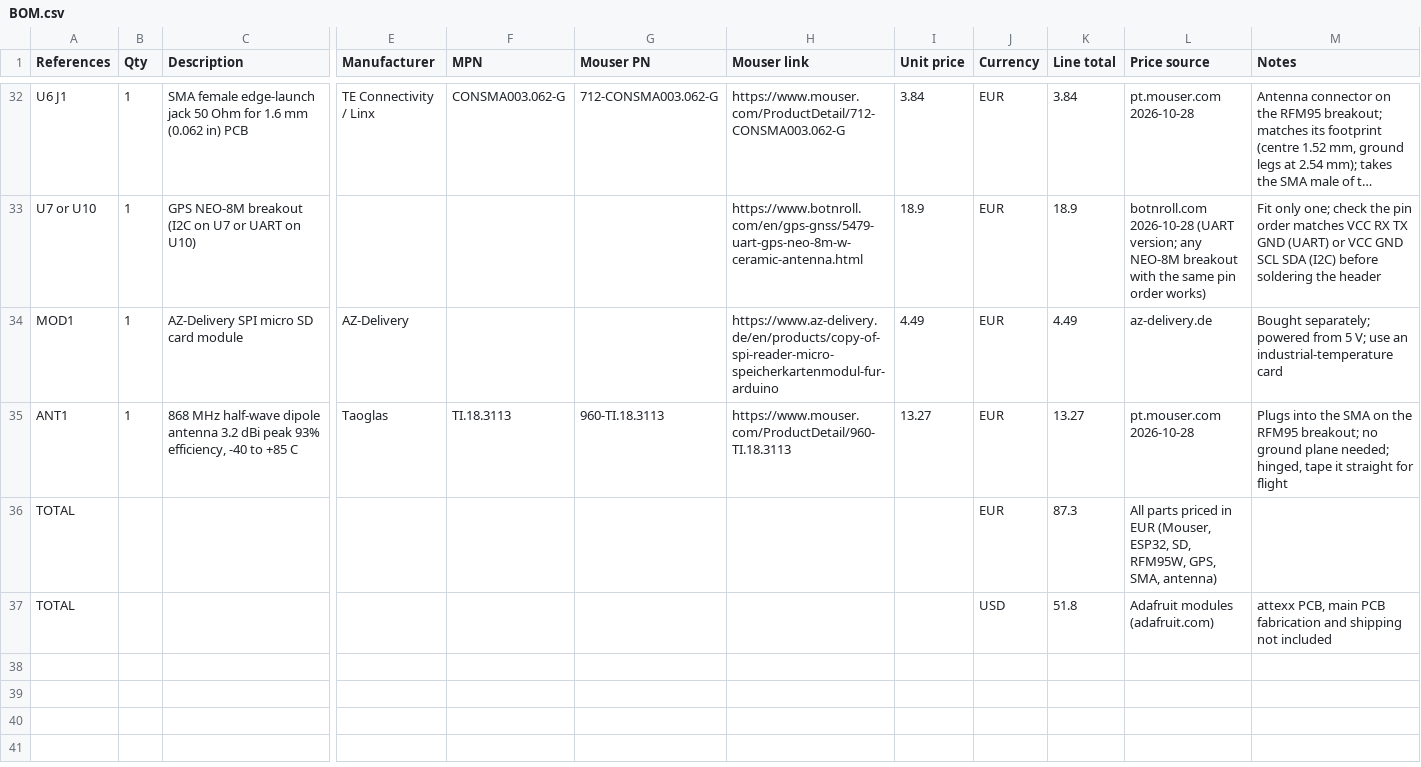
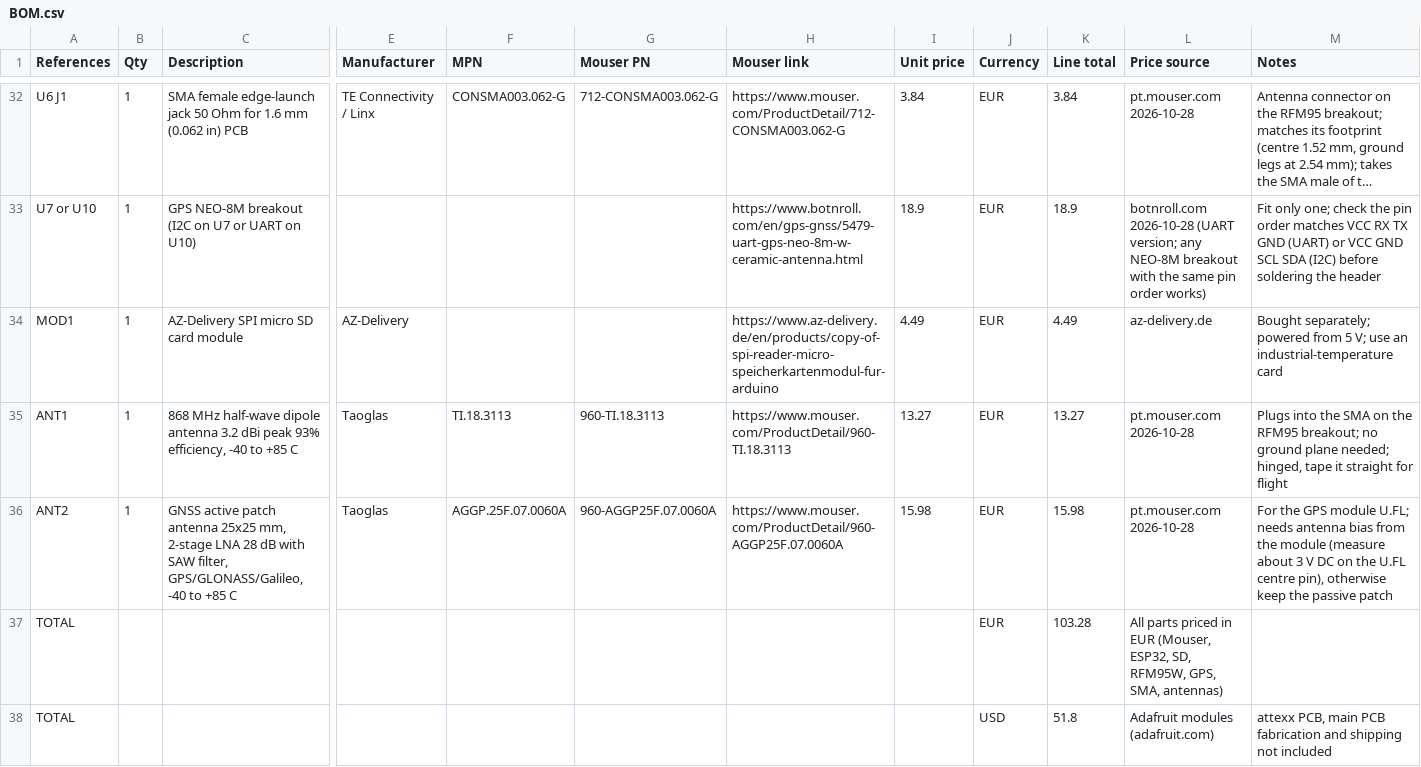
Before and after one commit to catuta0/HAB-payload, a CSV file: BOM.csv, drawn as a sheet; only a part is shown, gaps mark what is left out; long unchanged cells end in …; addresses are those after the commit; rows hold the shown columns only; the diff names each change by its address in the sheet, - before the commit and + after, or states it on an @@ line.

Commit message:
BOM: add active GNSS antenna

```diff
--- a/BOM.csv
+++ b/BOM.csv
+row 36: ANT2 | 1 | GNSS active patch antenna 25x25 mm, 2-stage LNA 28 dB with SAW filter, GPS/GLONASS/Galileo, -40 to +85 C | Taoglas | AGGP.25F.07.0060A | 960-AGGP25F.07.0060A | https://www.mouser.com/ProductDetail/960-AGGP25F.07.0060A | 15.98 | EUR | 15.98 | pt.mouser.com 2026-10-28 | For the GPS module U.FL; needs antenna bias from the module (measure about 3 V DC on the U.FL centre pin), otherwise keep the passive patch
-K37 (Line total): 87.3
+K37 (Line total): 103.28
-L37 (Price source): …GPS, SMA, antenna)
+L37 (Price source): …GPS, SMA, antennas)
```
